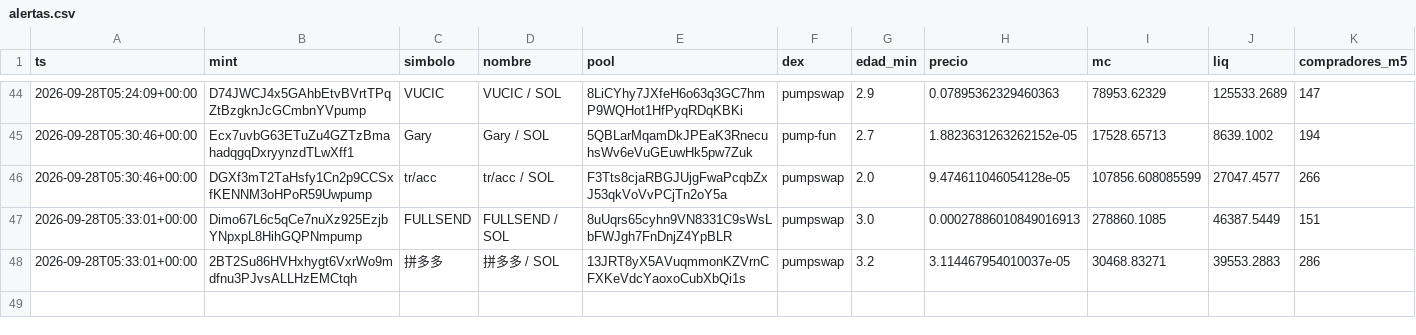
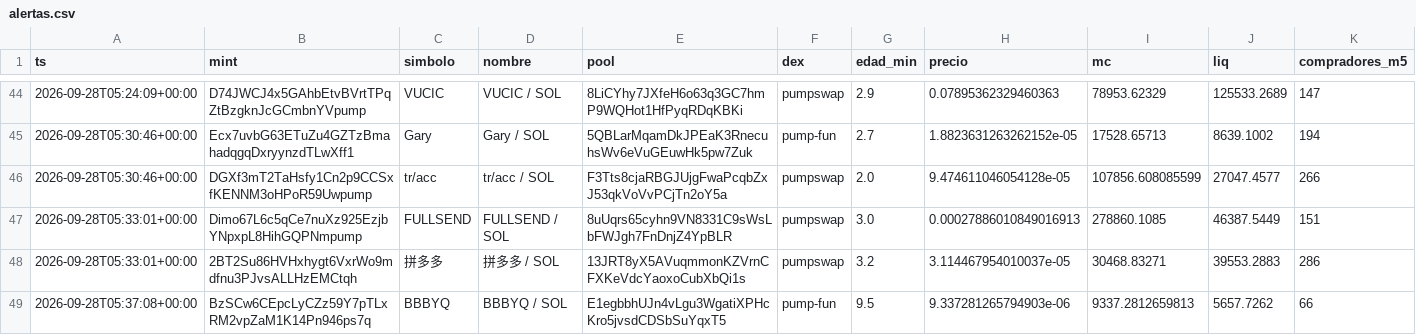
Before and after one commit to eriphelo15/An-lisis-cuantitativo, a CSV file: alertas.csv, drawn as a sheet; only a part is shown, gaps mark what is left out; rows hold the shown columns only; the diff names each change by its address in the sheet, - before the commit and + after, or states it on an @@ line.

```diff
--- a/alertas.csv
+++ b/alertas.csv
+row 49: 2026-09-28T05:37:08+00:00 | BzSCw6CEpcLyCZz59Y7pTLxRM2vpZaM1K14Pn946ps7q | BBBYQ | BBBYQ / SOL | E1egbbhUJn4vLgu3WgatiXPHcKro5jvsdCDSbSuYqxT5 | pump-fun | 9.5 | 9.337281265794903e-06 | 9337.2812659813 | 5657.7262 | 66
```
Also changed, not shown: detecciones.csv, seguimiento.csv, 2 other files.
